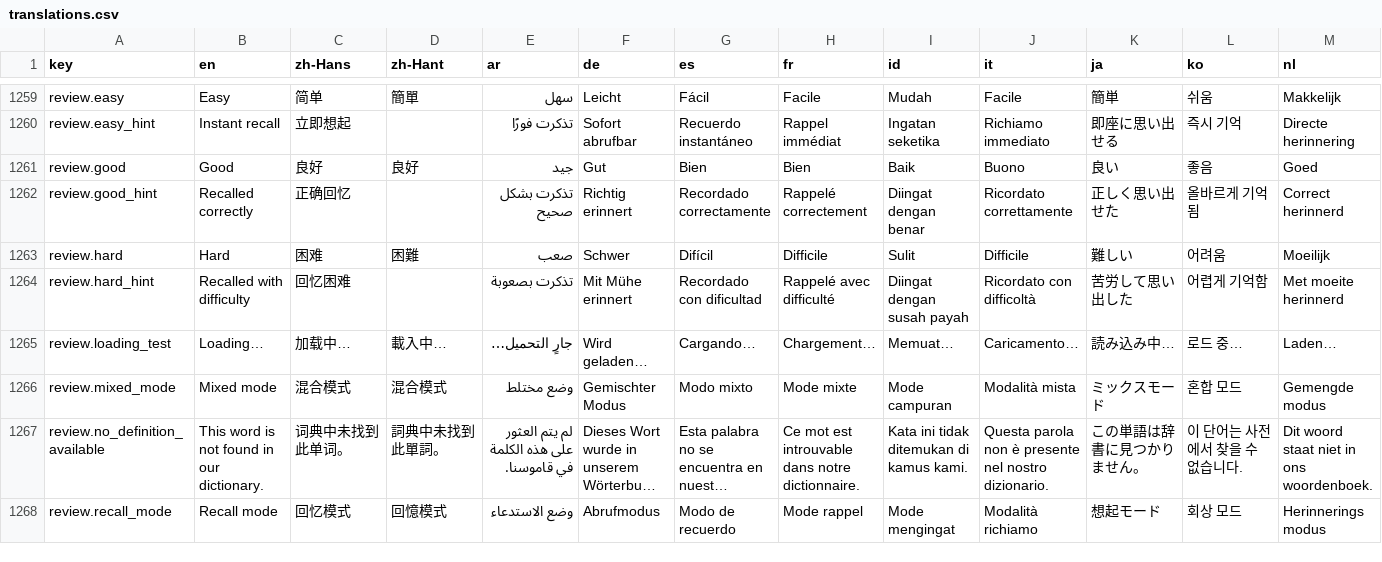
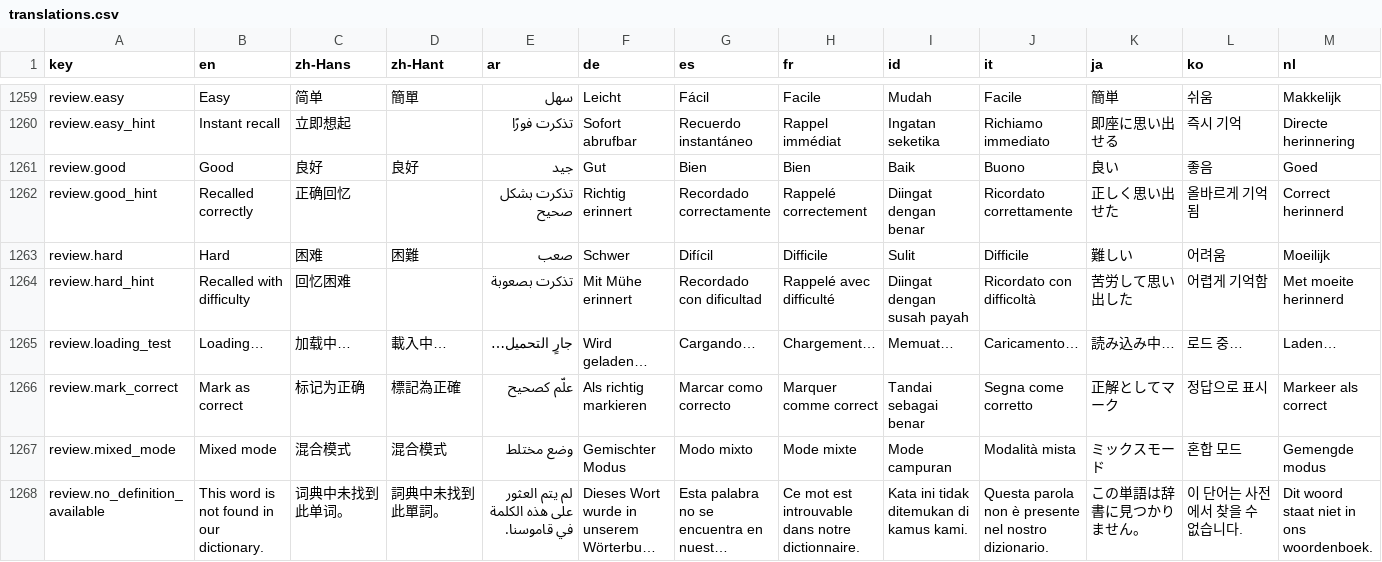
Before and after one commit to longjiang/language-player, a CSV file: translations.csv, drawn as a sheet; only a part is shown, gaps mark what is left out; the shorter side is filled out with more unchanged rows; long unchanged cells end in …; rows hold the shown columns only; the diff names each change by its address in the sheet, - before the commit and + after, or states it on an @@ line.

Commit message:
feat(srs): add 'Mark as correct' override for spell/scrabble answers
The similarity grader can reject a valid script variant (e.g. 締め付け vs
締めつけ), leaving a learner who knows the answer stuck on Again. Add a small
Mark as correct button on both review pages when a spell/scrabble answer is
judged incorrect: it flips the result to correct and promotes the suggested
rating to Good so the card can be rated normally. Adds the review.mark_correct
translation key (18 locales) and updates SPEC-066.

```diff
--- a/translations.csv
+++ b/translations.csv
+row 1266: review.mark_correct | Mark as correct | 标记为正确 | 標記為正確 | علّم كصحيح | Als richtig markieren | Marcar como correcto | Marquer comme correct | Tandai sebagai benar | Segna come corretto | 正解としてマーク | 정답으로 표시 | Markeer als correct
```
Also changed, not shown: 21 other files.
